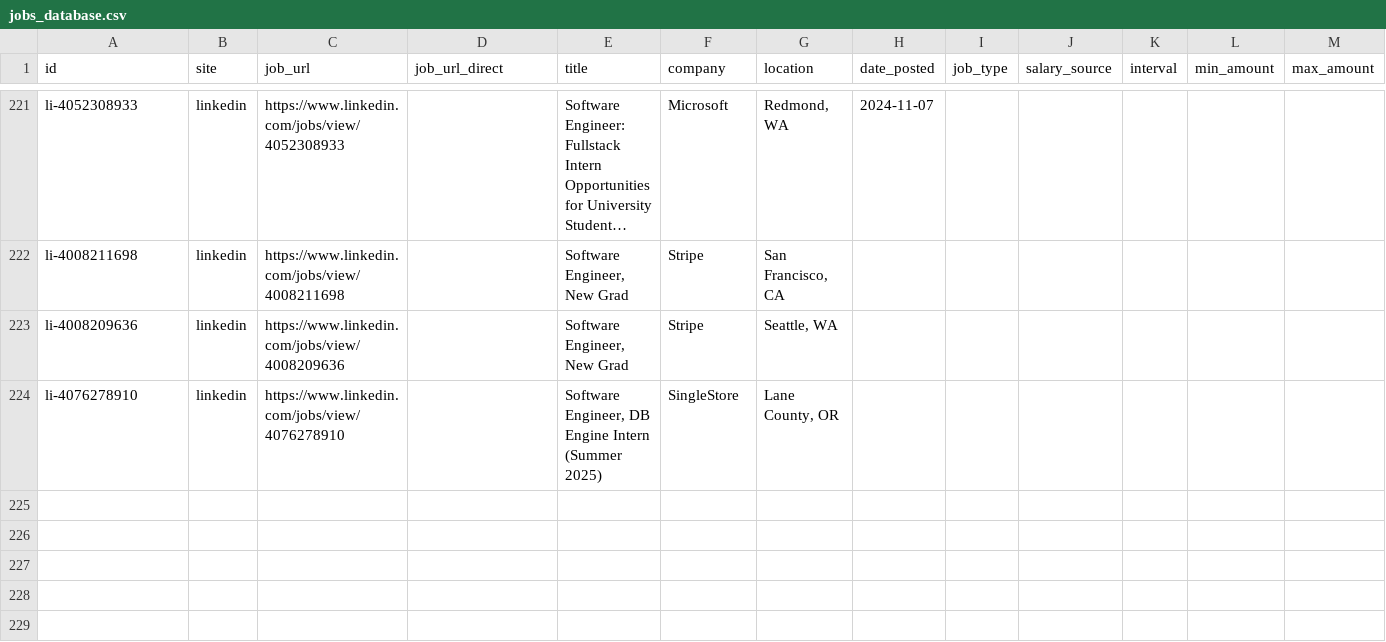
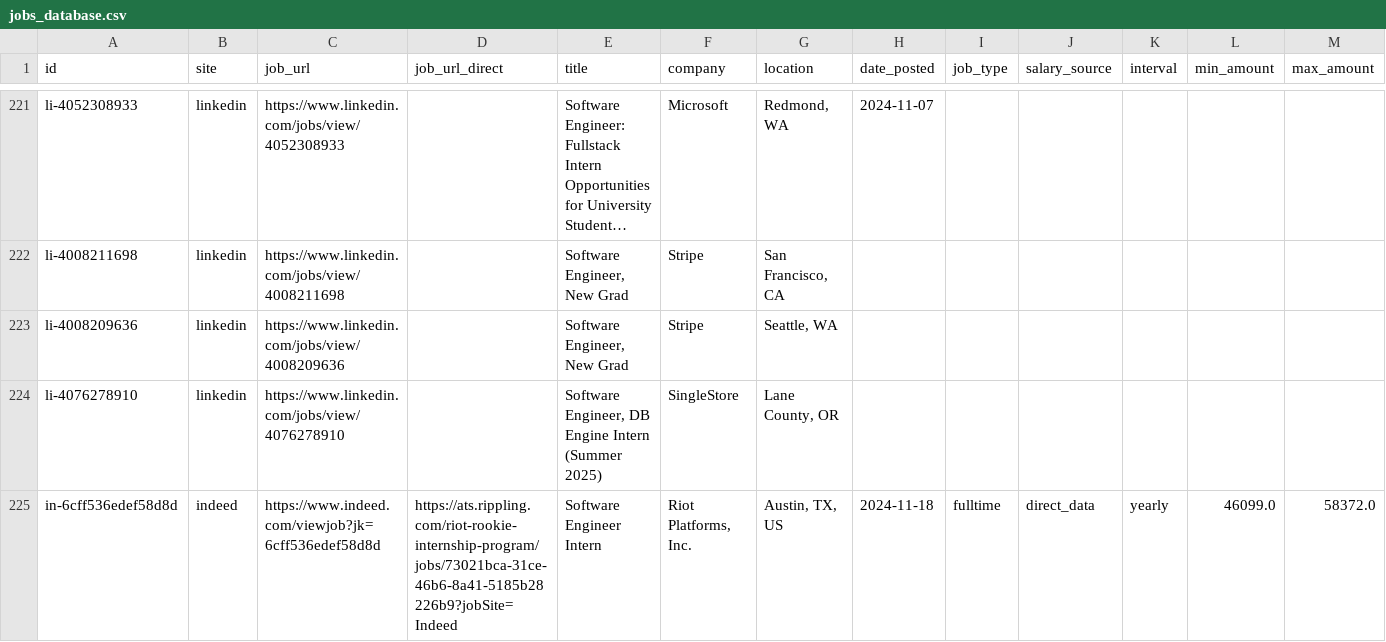
Before and after one commit to edwarddgao/swe-jobs, a CSV file: jobs_database.csv, drawn as a sheet; only a part is shown, gaps mark what is left out; long unchanged cells end in …; rows hold the shown columns only; the diff names each change by its address in the sheet, - before the commit and + after, or states it on an @@ line.

```diff
--- a/jobs_database.csv
+++ b/jobs_database.csv
+row 225: in-6cff536edef58d8d | indeed | https://www.indeed.com/viewjob?jk=6cff536edef58d8d | https://ats.rippling.com/riot-rookie-internship-program/jobs/73021bca-31ce-46b6-8a41-5185b28226b9?jobSite=Indeed | Software Engineer Intern | Riot Platforms, Inc. | Austin, TX, US | 2024-11-18 | fulltime | direct_data | yearly | 46099.0 | 58372.0
```
Also changed, not shown: 1 other file.
